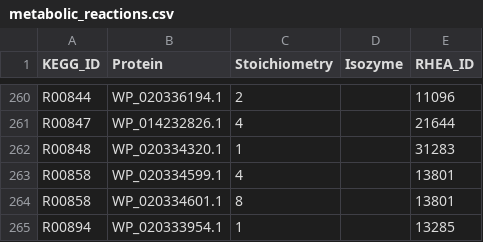
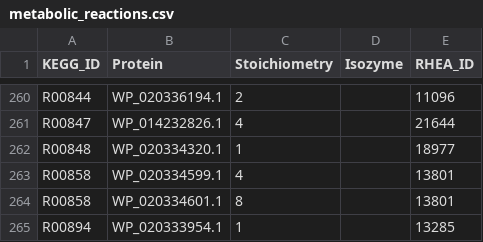
Before and after one commit to stelmo/VibrioNatriegens, a CSV file: data/model/metabolic_reactions.csv, drawn as a sheet; only a part is shown, gaps mark what is left out.

```diff
--- a/data/model/metabolic_reactions.csv
+++ b/data/model/metabolic_reactions.csv
@@ -261,3 +261,3 @@ R00844,WP_020336194.1,2,,11096
 R00847,WP_014232826.1,4,,21644
-R00848,WP_020334320.1,1,,31283
+R00848,WP_020334320.1,1,,18977
 R00858,WP_020334599.1,4,,13801
```
Also changed, not shown: 2 other files.
